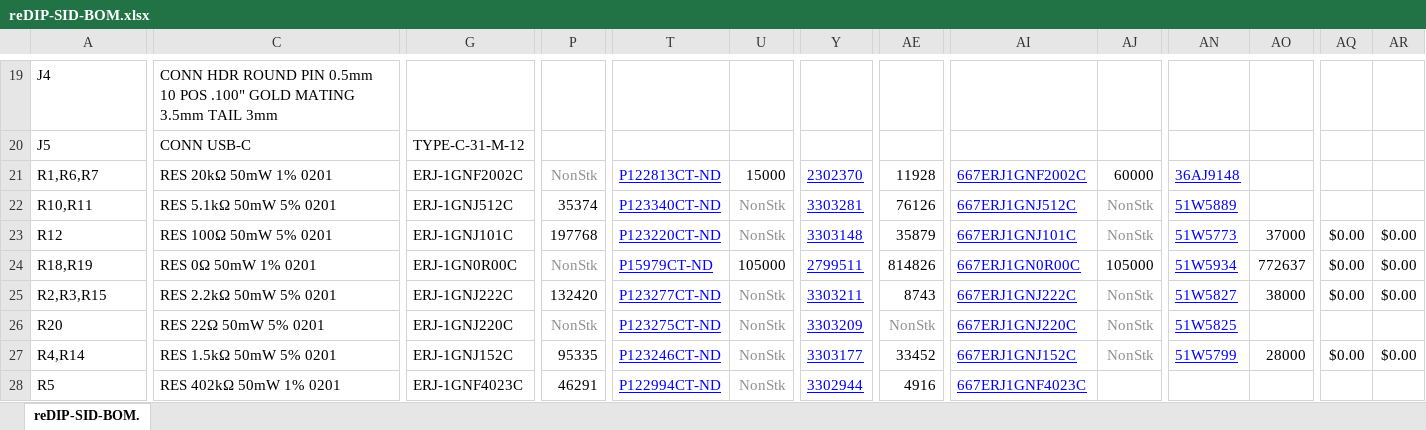
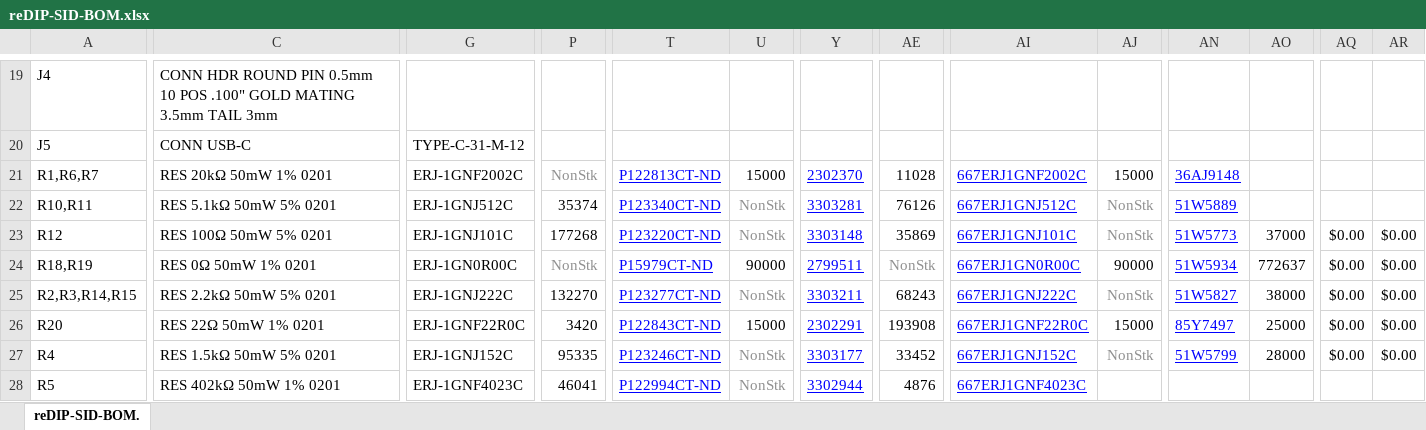
Before and after one commit to daglem/reDIP-SID, an Excel workbook: documentation/reDIP-SID-BOM.xlsx, sheet reDIP-SID-BOM., drawn as a sheet; only a part is shown, gaps mark what is left out; values as stored, in another font and other column widths than the file's, no borders; conditional formats not drawn; the diff covers the shown part only; the diff names each change by its address in the sheet, - before the commit and + after, or states it on an @@ line.

Commit message:
Update of generated BOM

```diff
--- a/documentation/reDIP-SID-BOM.xlsx (sheet reDIP-SID-BOM.)
+++ b/documentation/reDIP-SID-BOM.xlsx (sheet reDIP-SID-BOM.)
-AE21: 11928
+AE21: 11028
-AJ21: 60000
+AJ21: 15000
-P23: 197768
+P23: 177268
-AE23: 35879
+AE23: 35869
-U24: 105000
+U24: 90000
-AE24: 814826
+AE24: NonStk
-AE24 text colour: black
+AE24 text colour: #909090
-AJ24: 105000
+AJ24: 90000
-A25: R2,R3,R15
+A25: R2,R3,R14,R15
-P25: 132420
+P25: 132270
-AE25: 8743
+AE25: 68243
-C26: RES 22Ω 50mW 5% 0201
+C26: RES 22Ω 50mW 1% 0201
-G26: ERJ-1GNJ220C
+G26: ERJ-1GNF22R0C
-P26: NonStk
+P26: 3420
-P26 text colour: #909090
+P26 text colour: black
-T26: P123275CT-ND
+T26: P122843CT-ND
-U26: NonStk
+U26: 15000
-U26 text colour: #909090
+U26 text colour: black
-Y26: 3303209
+Y26: 2302291
-AE26: NonStk
+AE26: 193908
-AE26 text colour: #909090
+AE26 text colour: black
-AI26: 667ERJ1GNJ220C
+AI26: 667ERJ1GNF22R0C
-AJ26: NonStk
+AJ26: 15000
-AJ26 text colour: #909090
+AJ26 text colour: black
-AN26: 51W5825
+AN26: 85Y7497
-AO26: (empty)
+AO26: 25000
-AQ26: (empty)
+AQ26: $0.00
-AR26: (empty)
+AR26: $0.00
-A27: R4,R14
+A27: R4
-P28: 46291
+P28: 46041
-AE28: 4916
+AE28: 4876
```
Also changed, not shown: 51 edited cells and cell formats elsewhere in this sheet, formulas that keep their value.
